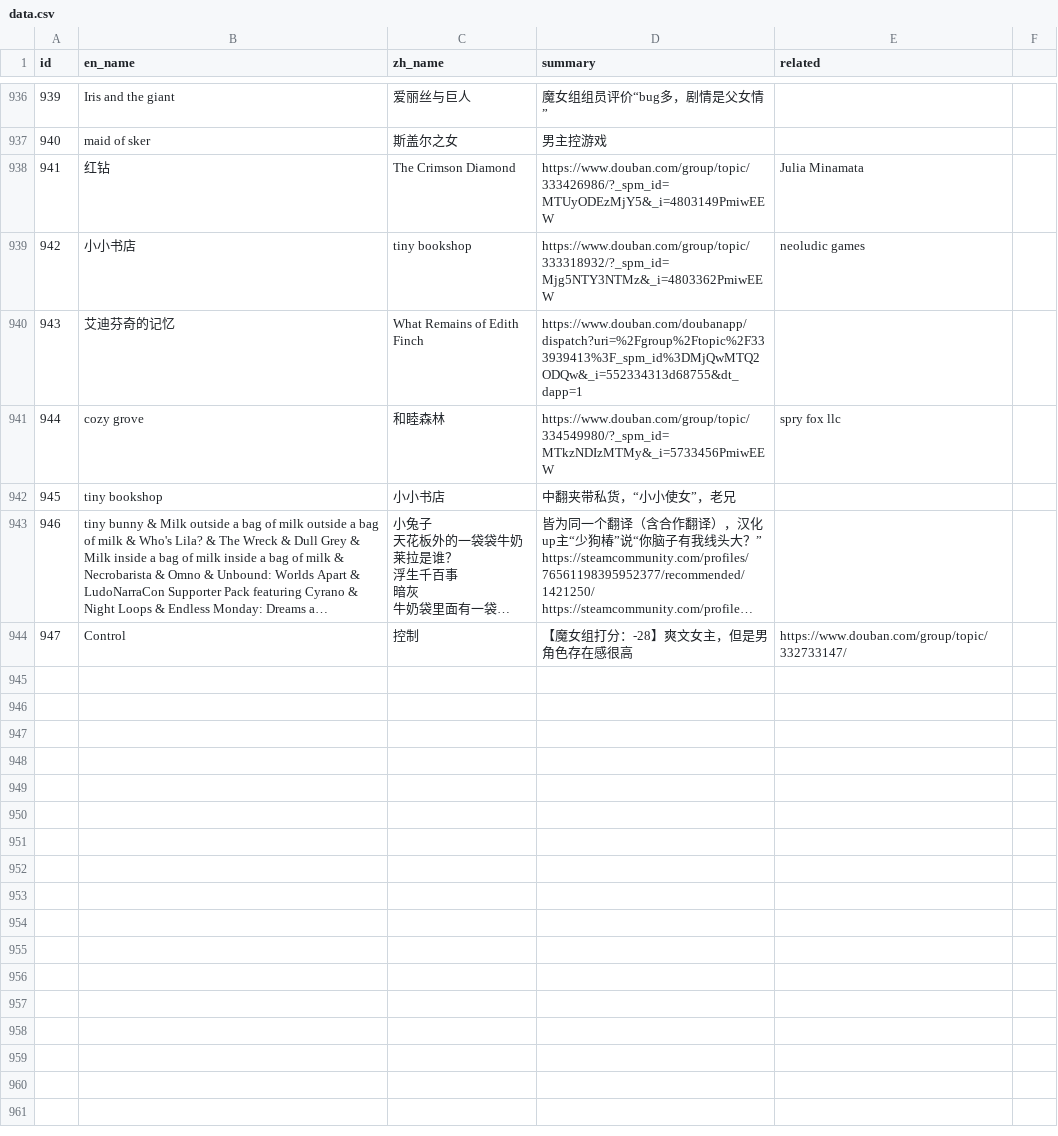
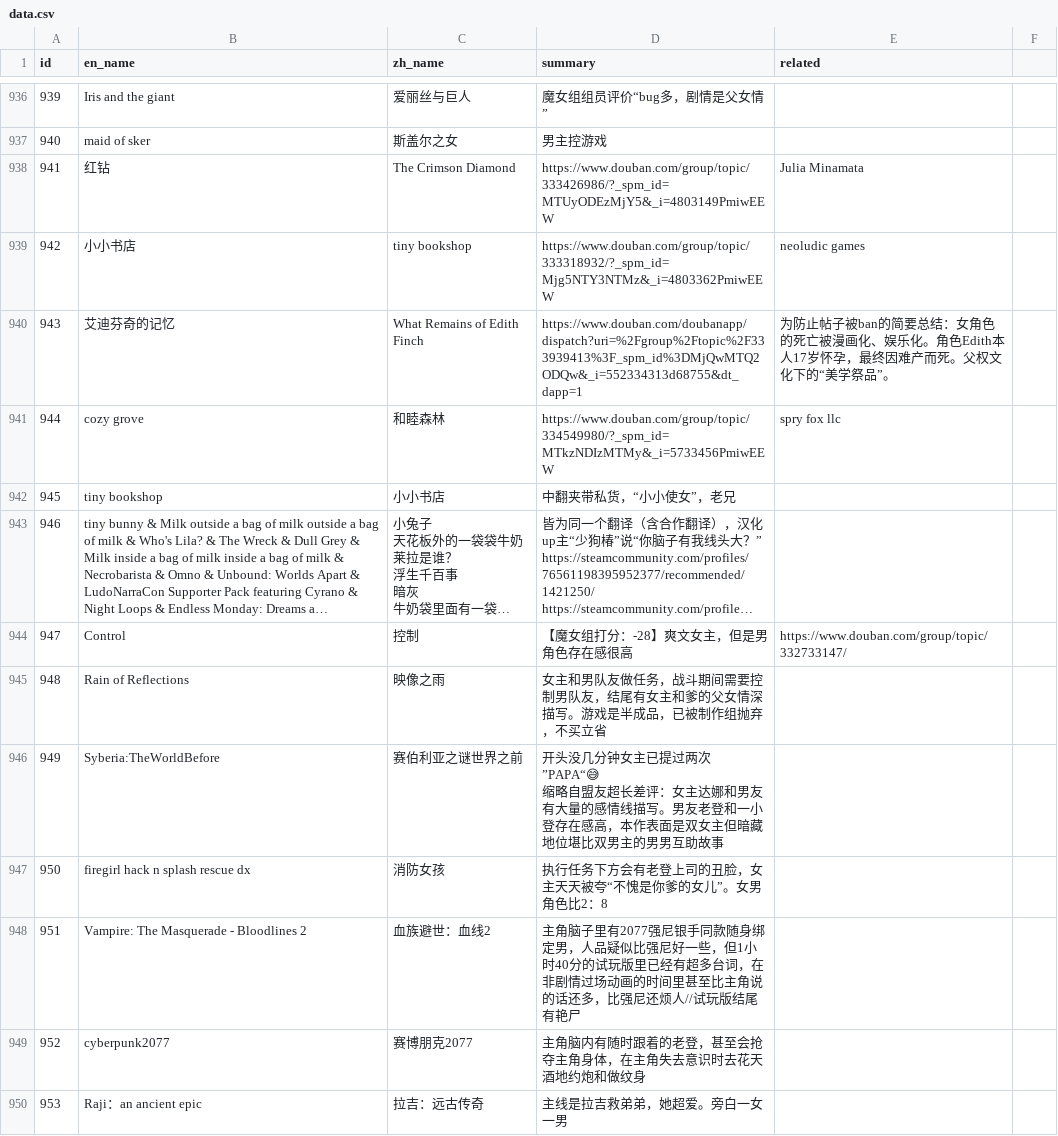
Before and after one commit to Baimu7777/fm_database, a CSV file: data.csv, drawn as a sheet; only a part is shown, gaps mark what is left out; long unchanged cells end in …; ↵ is a line break in a cell; the diff covers the shown part only; the diff names each change by its address in the sheet, - before the commit and + after, or states it on an @@ line.

Commit message:
Update data.csv

```diff
--- a/data.csv
+++ b/data.csv
-E940 (related): (empty)
+E940 (related): 为防止帖子被ban的简要总结：女角色的死亡被漫画化、娱乐化。角色Edith本人17岁怀孕，最终因难产而死。父权文化下的“美学祭品”。
+row 945: 948 | Rain of Reflections | 映像之雨 | 女主和男队友做任务，战斗期间需要控制男队友，结尾有女主和爹的父女情深描写。游戏是半成品，已被制作组抛弃，不买立省
+row 946: 949 | Syberia:TheWorldBefore | 赛伯利亚之谜世界之前 | 开头没几分钟女主已提过两次”PAPA“😅 ↵ 缩略自盟友超长差评：女主达娜和男友有大量的感情线描写。男友老登和一小登存在感高，本作表面是双女主但暗藏地位堪比双男主的男男互助故事
+row 947: 950 | firegirl hack n splash rescue dx | 消防女孩 | 执行任务下方会有老登上司的丑脸，女主天天被夸“不愧是你爹的女儿”。女男角色比2：8
+row 948: 951 | Vampire: The Masquerade - Bloodlines 2 | 血族避世：血线2 | 主角脑子里有2077强尼银手同款随身绑定男，人品疑似比强尼好一些，但1小时40分的试玩版里已经有超多台词，在非剧情过场动画的时间里甚至比主角说的话还多，比强尼还烦人//试玩版结尾有艳尸
+row 949: 952 | cyberpunk2077 | 赛博朋克2077 | 主角脑内有随时跟着的老登，甚至会抢夺主角身体，在主角失去意识时去花天酒地约炮和做纹身
+row 950: 953 | Raji：an ancient epic | 拉吉：远古传奇 | 主线是拉吉救弟弟，她超爱。旁白一女一男
```
Also changed, not shown: 11 added rows and 2 edited cells elsewhere in this file.
